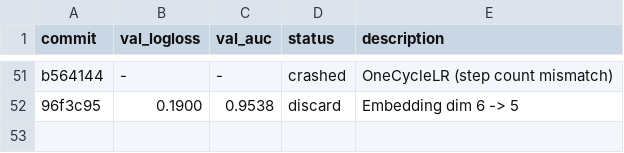
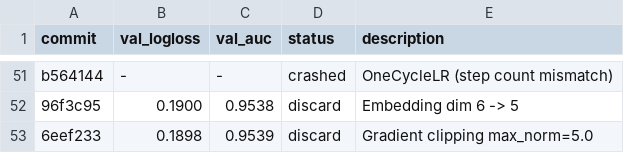
Before and after one commit to ggruschka/autoresearch-equativ-demo, a TSV file: ctr_prediction/results.tsv, drawn as a sheet; only a part is shown, gaps mark what is left out.

Commit message:
Results: discard grad clip 5.0 (logloss 0.1898 > 0.1887)

```diff
--- a/ctr_prediction/results.tsv
+++ b/ctr_prediction/results.tsv
@@ -52 +52,2 @@ b564144	-	-	crashed	OneCycleLR (step count mismatch)
 96f3c95	0.1900	0.9538	discard	Embedding dim 6 -> 5
+6eef233	0.1898	0.9539	discard	Gradient clipping max_norm=5.0
```
Also changed, not shown: 1 other file.
